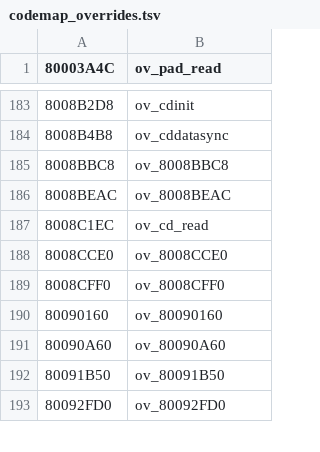
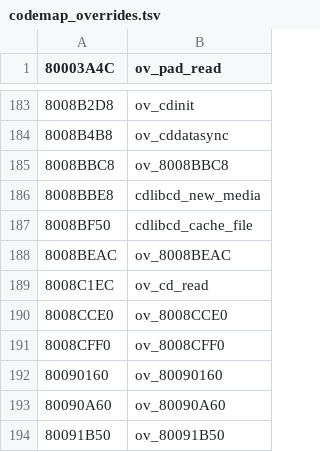
Before and after one commit to SomeoneIsWorking/psxport, a TSV file: tools/codemap_overrides.tsv, drawn as a sheet; only a part is shown, gaps mark what is left out; the shorter side is filled out with more unchanged rows; the diff names each change by its address in the sheet, - before the commit and + after, or states it on an @@ line.

```diff
--- a/tools/codemap_overrides.tsv
+++ b/tools/codemap_overrides.tsv
+row 186: 8008BBE8 | cdlibcd_new_media
+row 187: 8008BF50 | cdlibcd_cache_file
```
Also changed, not shown: 6 other files.
